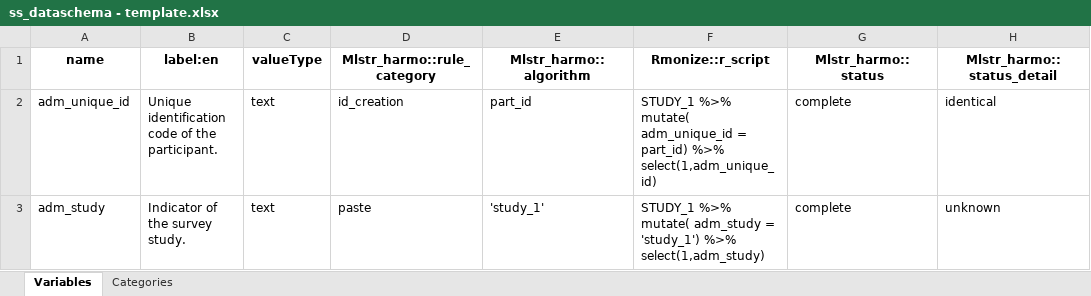
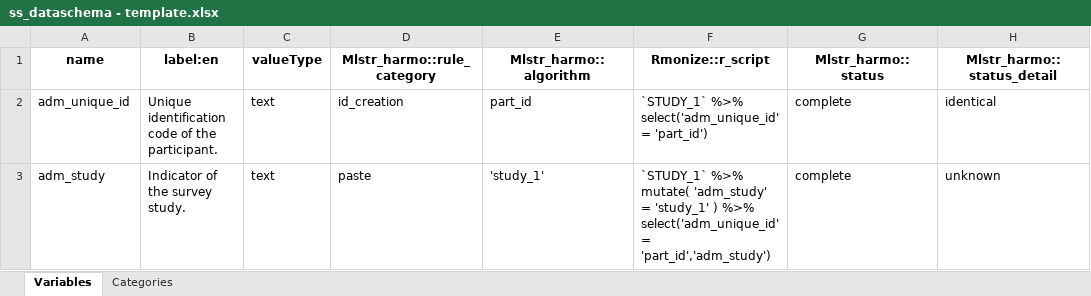
Before and after one commit to maelstrom-research/Rmonize-documentation, an Excel workbook: docs/templates/ss_dataschema - template.xlsx, sheet Variables, drawn as a sheet; values as stored, in another font and other column widths than the file's, no borders; the diff names each change by its address in the sheet, - before the commit and + after, or states it on an @@ line.

```diff
--- a/docs/templates/ss_dataschema - template.xlsx (sheet Variables)
+++ b/docs/templates/ss_dataschema - template.xlsx (sheet Variables)
-F2 (Rmonize::r_script): STUDY_1 %>% mutate( adm_unique_id = part_id) %>% select(1,adm_unique_id)
+F2 (Rmonize::r_script): `STUDY_1` %>% select('adm_unique_id' = 'part_id')
-F3 (Rmonize::r_script): STUDY_1 %>% mutate( adm_study = 'study_1') %>% select(1,adm_study)
+F3 (Rmonize::r_script): `STUDY_1` %>% mutate( 'adm_study' = 'study_1' ) %>% select('adm_unique_id' = 'part_id','adm_study')
```
Also changed, not shown: docs/templates/data_dictionary - template.xlsx, docs/templates/dataschema - template.xlsx, 53 other files.
